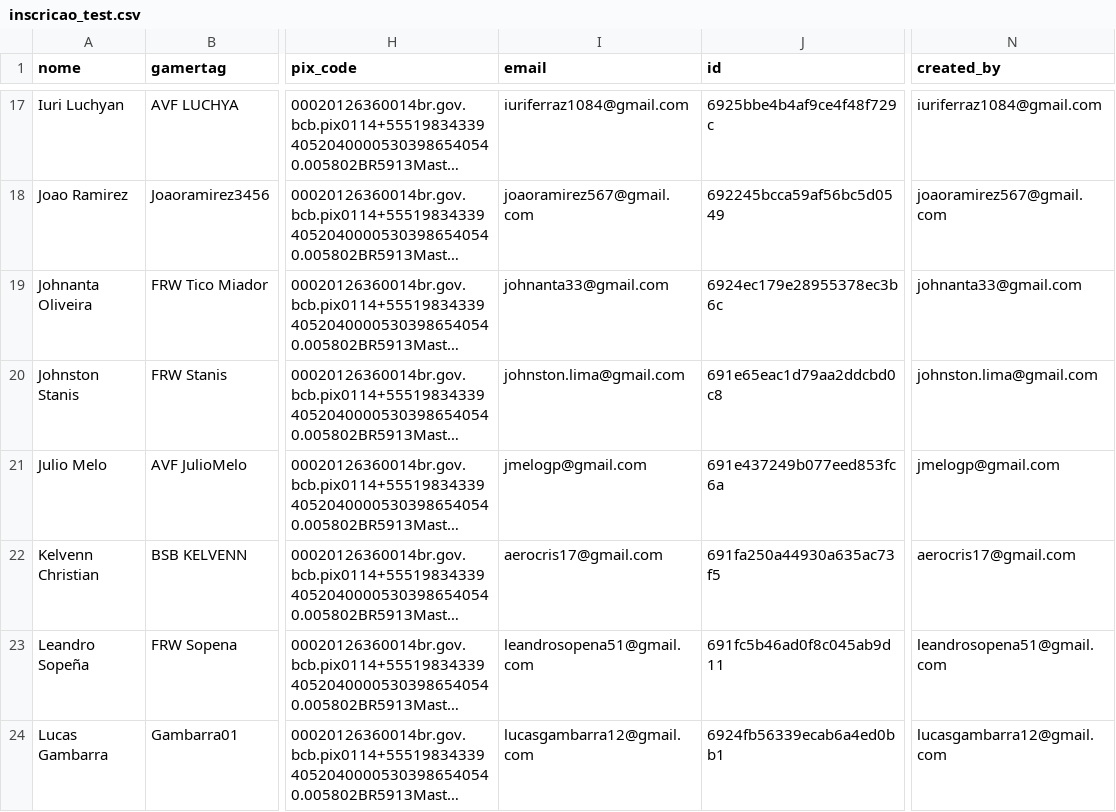
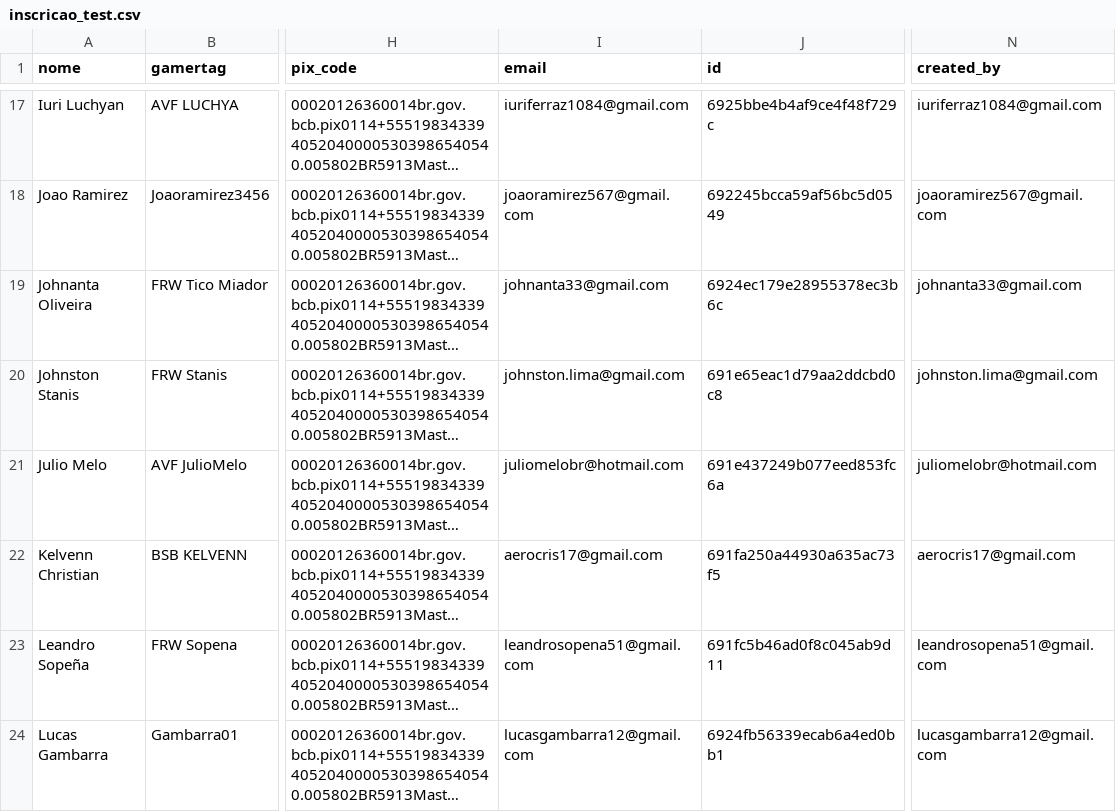
Before and after one commit to jmelogp-svg/master-league-f1, a CSV file: inscricao_test.csv, drawn as a sheet; only a part is shown, gaps mark what is left out; long unchanged cells end in …; the diff names each change by its address in the sheet, - before the commit and + after, or states it on an @@ line.

```diff
--- a/inscricao_test.csv
+++ b/inscricao_test.csv
-I21 (email): jmelogp@gmail.com
+I21 (email): juliomelobr@hotmail.com
-N21 (created_by): jmelogp@gmail.com
+N21 (created_by): juliomelobr@hotmail.com
```
Also changed, not shown: test_planilha.csv, 19 other files.
